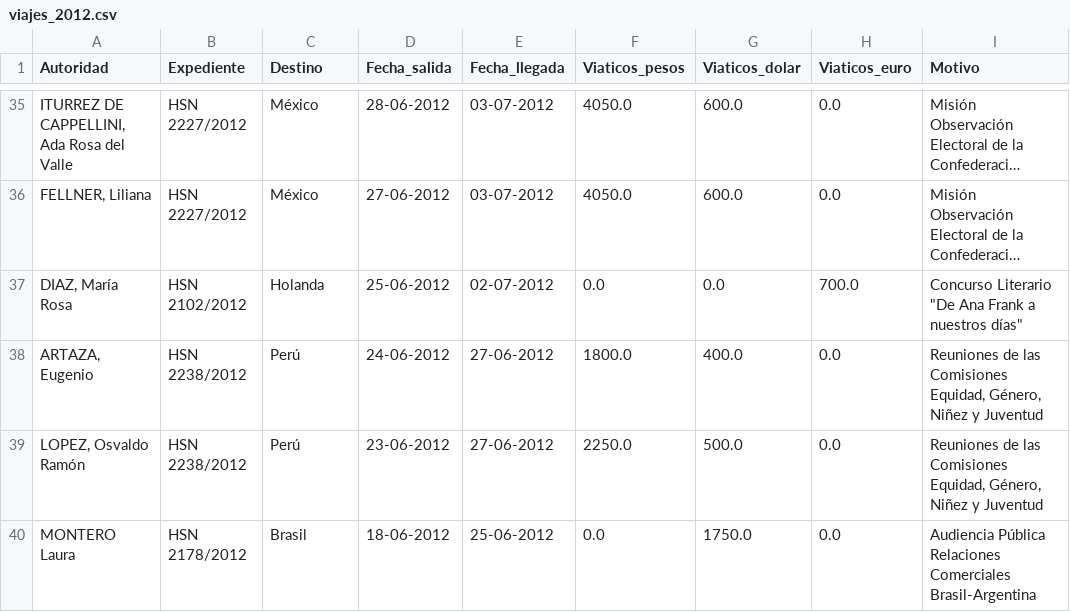
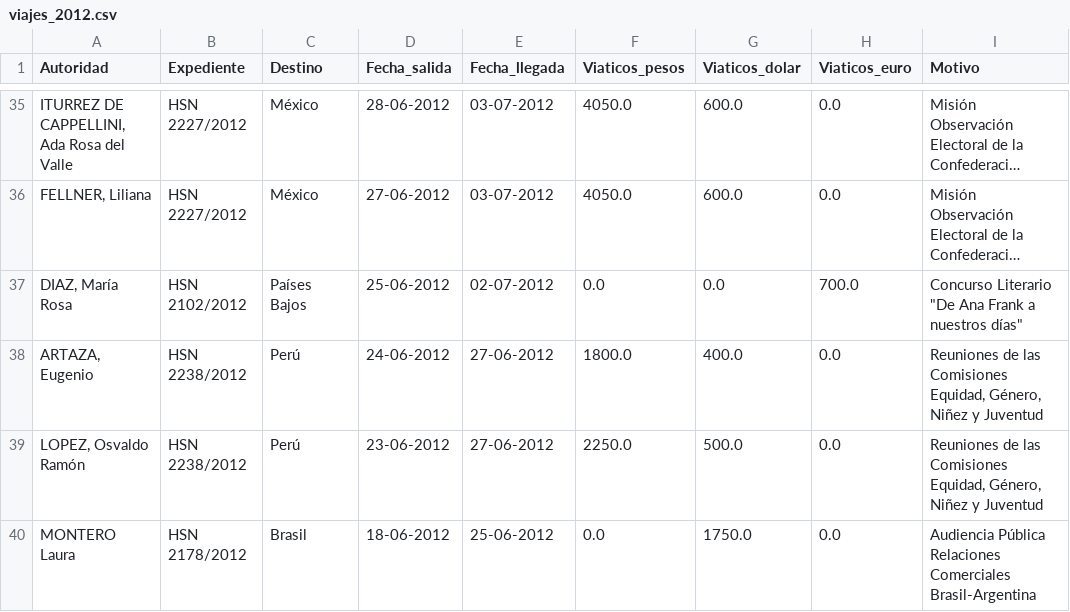
Before and after one commit to OpenDataR4/datos, a CSV file: senado_viajes/viajes_2012.csv, drawn as a sheet; only a part is shown, gaps mark what is left out; long unchanged cells end in …; the diff names each change by its address in the sheet, - before the commit and + after, or states it on an @@ line.

```diff
--- a/senado_viajes/viajes_2012.csv
+++ b/senado_viajes/viajes_2012.csv
-C37 (Destino): Holanda
+C37 (Destino): Países Bajos
```
Also changed, not shown: senado_viajes/viajes_2013.csv, senado_viajes/viajes_2014.csv, 2 other files.
